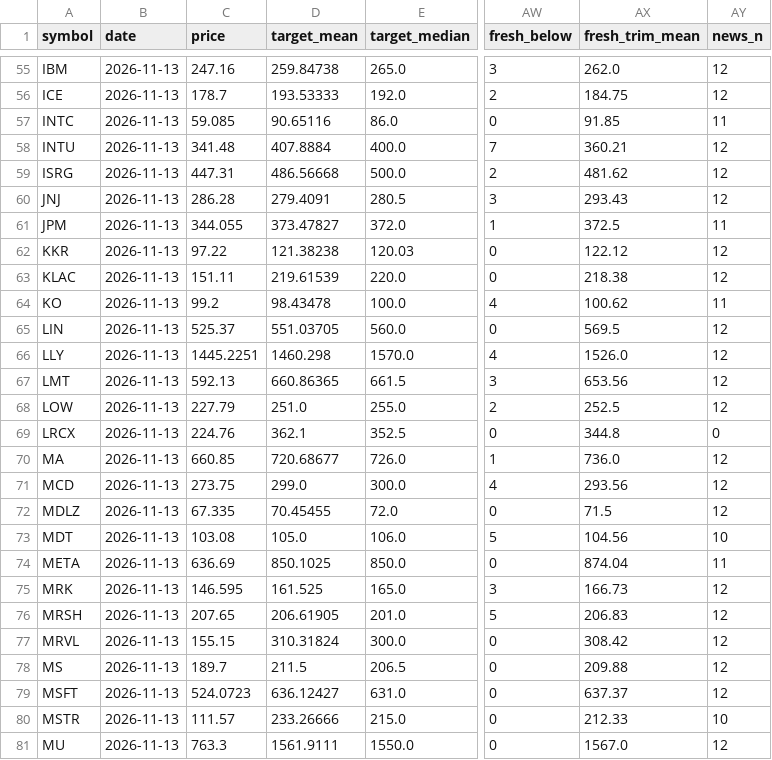
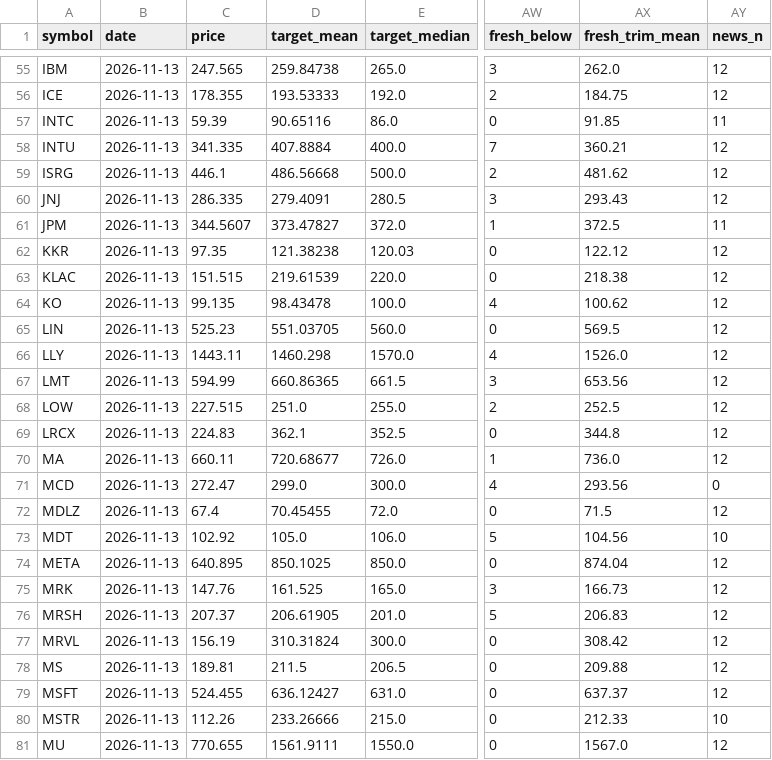
Before and after one commit to Liornim/spmo-market-bridge, a CSV file: core/analysts/2026-11-13.csv, drawn as a sheet; only a part is shown, gaps mark what is left out; the diff covers the shown part only; the diff names each change by its address in the sheet, - before the commit and + after, or states it on an @@ line.

```diff
--- a/core/analysts/2026-11-13.csv
+++ b/core/analysts/2026-11-13.csv
-C55 (price): 247.16
+C55 (price): 247.565
-C56 (price): 178.7
+C56 (price): 178.355
-C57 (price): 59.085
+C57 (price): 59.39
-C58 (price): 341.48
+C58 (price): 341.335
-C59 (price): 447.31
+C59 (price): 446.1
-C60 (price): 286.28
+C60 (price): 286.335
-C61 (price): 344.055
+C61 (price): 344.5607
-C62 (price): 97.22
+C62 (price): 97.35
-C63 (price): 151.11
+C63 (price): 151.515
-C64 (price): 99.2
+C64 (price): 99.135
-AY64 (news_n): 11
+AY64 (news_n): 12
-C65 (price): 525.37
+C65 (price): 525.23
-C66 (price): 1445.2251
+C66 (price): 1443.11
-C67 (price): 592.13
+C67 (price): 594.99
-C68 (price): 227.79
+C68 (price): 227.515
-C69 (price): 224.76
+C69 (price): 224.83
-AY69 (news_n): 0
+AY69 (news_n): 12
-C70 (price): 660.85
+C70 (price): 660.11
-C71 (price): 273.75
+C71 (price): 272.47
-AY71 (news_n): 12
+AY71 (news_n): 0
-C72 (price): 67.335
+C72 (price): 67.4
-C73 (price): 103.08
+C73 (price): 102.92
-C74 (price): 636.69
+C74 (price): 640.895
-AY74 (news_n): 11
+AY74 (news_n): 12
-C75 (price): 146.595
+C75 (price): 147.76
-C76 (price): 207.65
+C76 (price): 207.37
-C77 (price): 155.15
+C77 (price): 156.19
-C78 (price): 189.7
+C78 (price): 189.81
-C79 (price): 524.0723
+C79 (price): 524.455
-C80 (price): 111.57
+C80 (price): 112.26
-C81 (price): 763.3
+C81 (price): 770.655
```
Also changed, not shown: 112 edited cells elsewhere in this file, 2 other files.
